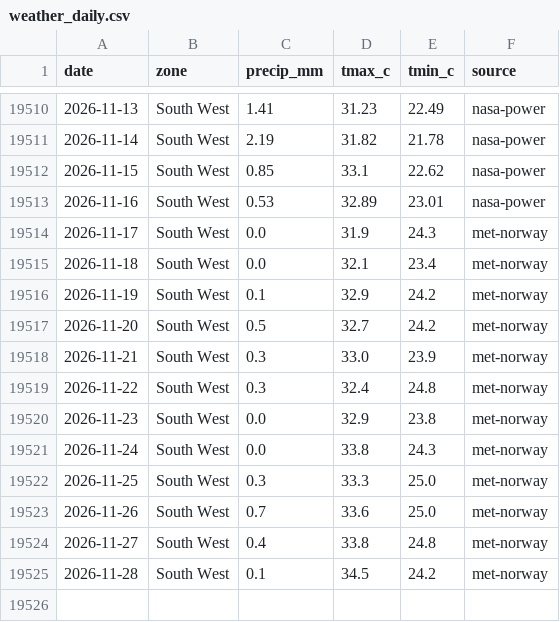
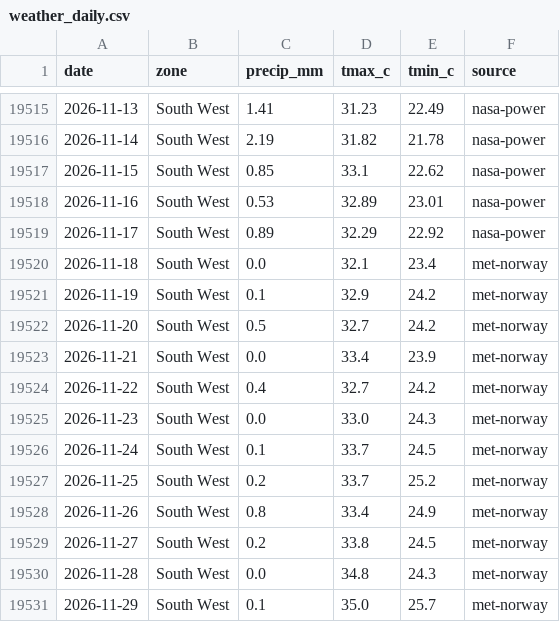
Before and after one commit to Agrolinking-Solutions/Agrolinking-Intelligence, a CSV file: data/external/weather_daily.csv, drawn as a sheet; only a part is shown, gaps mark what is left out; the diff covers the shown part only.

```diff
--- a/data/external/weather_daily.csv
+++ b/data/external/weather_daily.csv
@@ -19513,3 +19518,3 @@ date,zone,precip_mm,tmax_c,tmin_c,source
 2026-11-16,South West,0.53,32.89,23.01,nasa-power
-2026-11-17,South West,0.0,31.9,24.3,met-norway
+2026-11-17,South West,0.89,32.29,22.92,nasa-power
 2026-11-18,South West,0.0,32.1,23.4,met-norway
@@ -19517,9 +19522,10 @@ date,zone,precip_mm,tmax_c,tmin_c,source
 2026-11-20,South West,0.5,32.7,24.2,met-norway
-2026-11-21,South West,0.3,33.0,23.9,met-norway
-2026-11-22,South West,0.3,32.4,24.8,met-norway
-2026-11-23,South West,0.0,32.9,23.8,met-norway
-2026-11-24,South West,0.0,33.8,24.3,met-norway
-2026-11-25,South West,0.3,33.3,25.0,met-norway
-2026-11-26,South West,0.7,33.6,25.0,met-norway
-2026-11-27,South West,0.4,33.8,24.8,met-norway
-2026-11-28,South West,0.1,34.5,24.2,met-norway
+2026-11-21,South West,0.0,33.4,23.9,met-norway
+2026-11-22,South West,0.4,32.7,24.2,met-norway
+2026-11-23,South West,0.0,33.0,24.3,met-norway
+2026-11-24,South West,0.1,33.7,24.5,met-norway
+2026-11-25,South West,0.2,33.7,25.2,met-norway
+2026-11-26,South West,0.8,33.4,24.9,met-norway
+2026-11-27,South West,0.2,33.8,24.5,met-norway
+2026-11-28,South West,0.0,34.8,24.3,met-norway
+2026-11-29,South West,0.1,35.0,25.7,met-norway
```
Also changed, not shown: 5 added rows and 94 edited cells elsewhere in this file, data/external/cbn_eur_daily.csv, data/external/cbn_usd_daily.csv, 52 other files.
